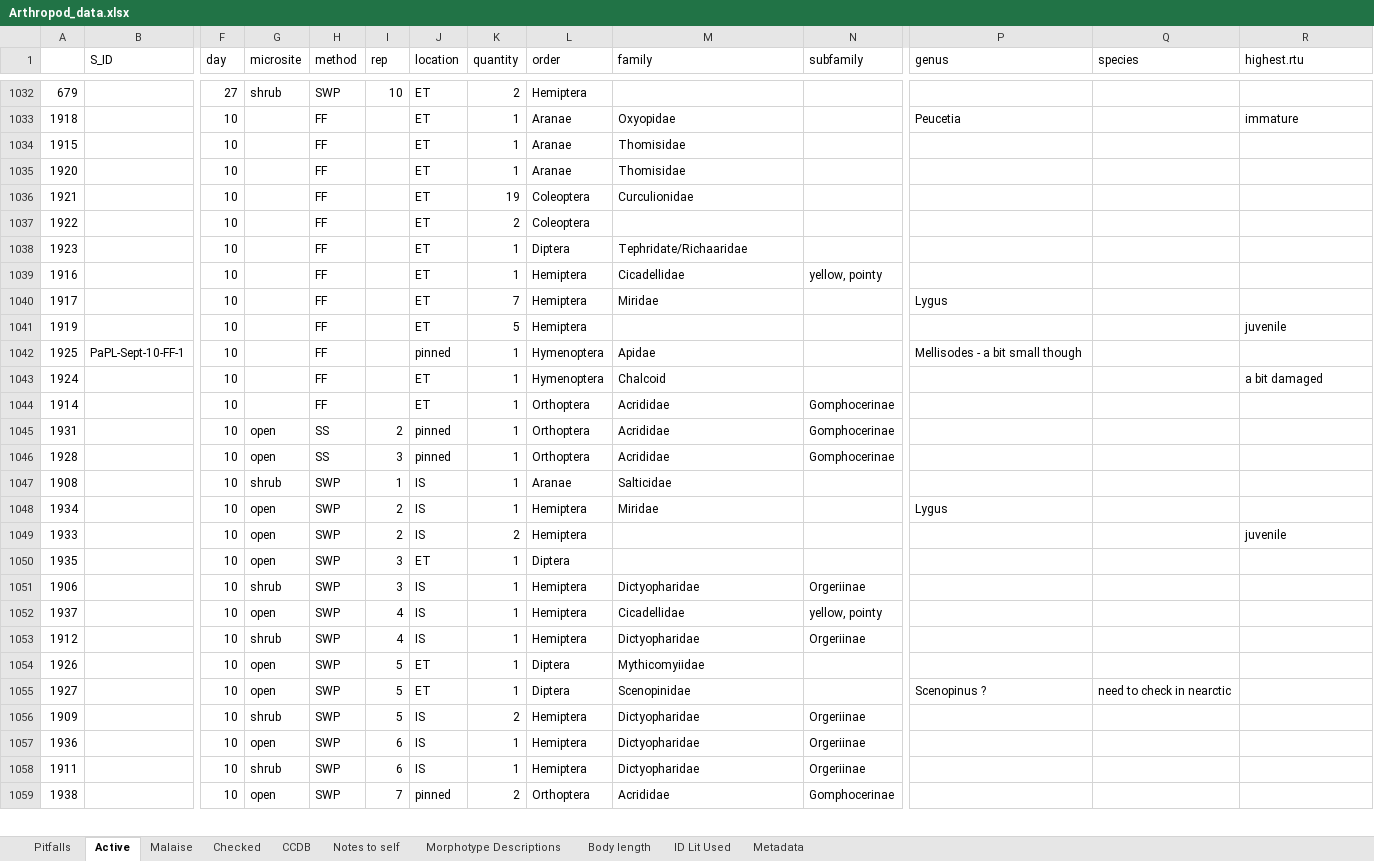
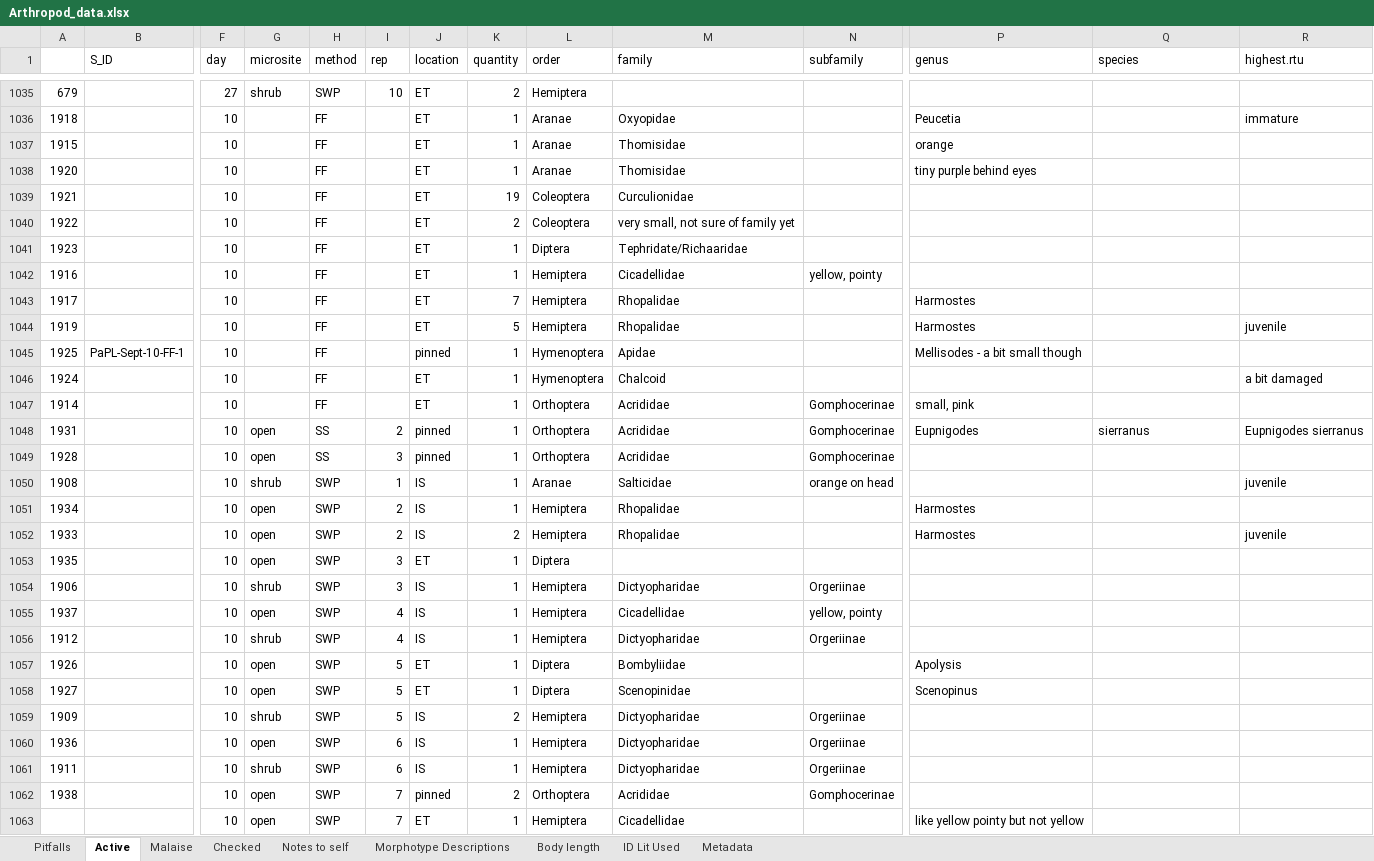
Before and after one commit to jennabraun/prey_item_survey, an Excel workbook: Raw Data/Arthropod_data.xlsx, sheet Active, drawn as a sheet; only a part is shown, gaps mark what is left out; values as stored, in another font and other column widths than the file's, no cell formats; addresses are those after the commit; rows hold the shown columns only; the diff covers the shown part only; the diff names each change by its address in the sheet, - before the commit and + after, or states it on an @@ line.

```diff
--- a/Raw Data/Arthropod_data.xlsx (sheet Active)
+++ b/Raw Data/Arthropod_data.xlsx (sheet Active)
-sheet tab: CCDB
-P1037 (genus): (empty)
+P1037 (genus): orange
-P1038 (genus): (empty)
+P1038 (genus): tiny purple behind eyes
-M1040 (family): (empty)
+M1040 (family): very small, not sure of family yet
-M1043 (family): Miridae
+M1043 (family): Rhopalidae
-P1043 (genus): Lygus
+P1043 (genus): Harmostes
-M1044 (family): (empty)
+M1044 (family): Rhopalidae
-P1044 (genus): (empty)
+P1044 (genus): Harmostes
-P1047 (genus): (empty)
+P1047 (genus): small, pink
-P1048 (genus): (empty)
+P1048 (genus): Eupnigodes
-Q1048 (species): (empty)
+Q1048 (species): sierranus
-R1048 (highest.rtu): (empty)
+R1048 (highest.rtu): Eupnigodes sierranus
-N1050 (subfamily): (empty)
+N1050 (subfamily): orange on head
-R1050 (highest.rtu): (empty)
+R1050 (highest.rtu): juvenile
-M1051 (family): Miridae
+M1051 (family): Rhopalidae
-P1051 (genus): Lygus
+P1051 (genus): Harmostes
-M1052 (family): (empty)
+M1052 (family): Rhopalidae
-P1052 (genus): (empty)
+P1052 (genus): Harmostes
-M1057 (family): Mythicomyiidae
+M1057 (family): Bombyliidae
-P1057 (genus): (empty)
+P1057 (genus): Apolysis
-P1058 (genus): Scenopinus ?
+P1058 (genus): Scenopinus
-Q1058 (species): need to check in nearctic
+Q1058 (species): (empty)
+row 1063:  |  | 10 | open | SWP | 7 | ET | 1 | Hemiptera | Cicadellidae |  | like yellow pointy but not yellow
```
Also changed, not shown: 4 added rows and 108 edited cells elsewhere in this sheet, sheet Pitfalls, sheet Checked, sheet Malaise, cell formats, 1 other file.
